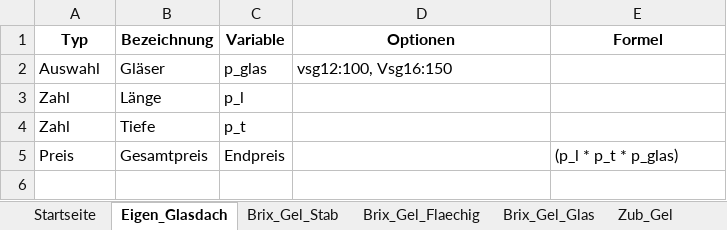
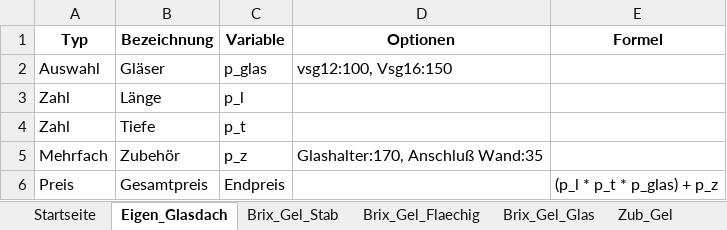
Before and after one commit to meingassnermatthias-eng/BrixKalkGel-nder, an Excel workbook: katalog.xlsx, sheet Eigen_Glasdach, drawn as a sheet; values as stored, in another font and other column widths than the file's, no borders; addresses are those after the commit; the diff names each change by its address in the sheet, - before the commit and + after, or states it on an @@ line.

Commit message:
Add files via upload

```diff
--- a/katalog.xlsx (sheet Eigen_Glasdach)
+++ b/katalog.xlsx (sheet Eigen_Glasdach)
+row 5: Mehrfach | Zubehör | p_z | Glashalter:170, Anschluß Wand:35
-E6 (Formel): (p_l * p_t * p_glas)
+E6 (Formel): (p_l * p_t * p_glas) + p_z
```
